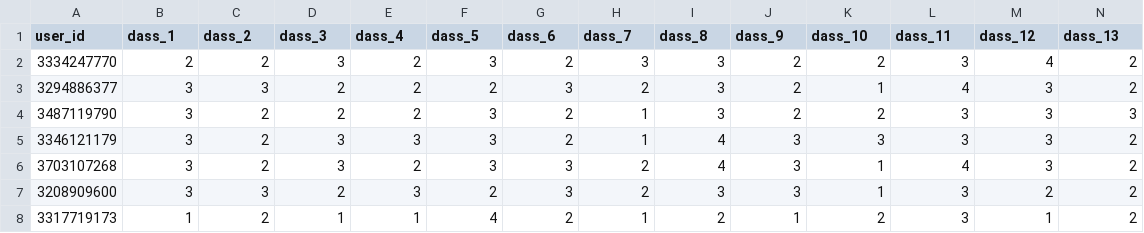
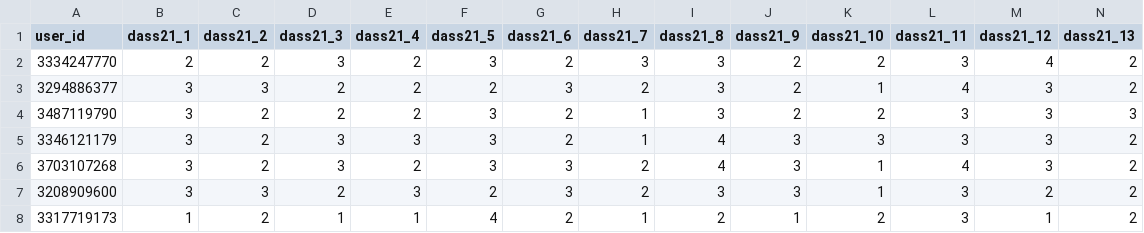
Before and after one commit to ccaudek/groundhog_day, a CSV file: data/prep/quest_scales/dass21_items.csv, drawn as a sheet; only a part is shown; the diff covers the shown part only; the diff names each change by its address in the sheet, - before the commit and + after, or states it on an @@ line.

```diff
--- a/data/prep/quest_scales/dass21_items.csv
+++ b/data/prep/quest_scales/dass21_items.csv
-B1: dass_1
+B1: dass21_1
-C1: dass_2
+C1: dass21_2
-D1: dass_3
+D1: dass21_3
-E1: dass_4
+E1: dass21_4
-F1: dass_5
+F1: dass21_5
-G1: dass_6
+G1: dass21_6
-H1: dass_7
+H1: dass21_7
-I1: dass_8
+I1: dass21_8
-J1: dass_9
+J1: dass21_9
-K1: dass_10
+K1: dass21_10
-L1: dass_11
+L1: dass21_11
-M1: dass_12
+M1: dass21_12
-N1: dass_13
+N1: dass21_13
```
Also changed, not shown: 8 edited cells elsewhere in this file, data/prep/quest_scales/catch_items.csv, data/prep/quest_scales/dass21_scores.csv, 29 other files.
